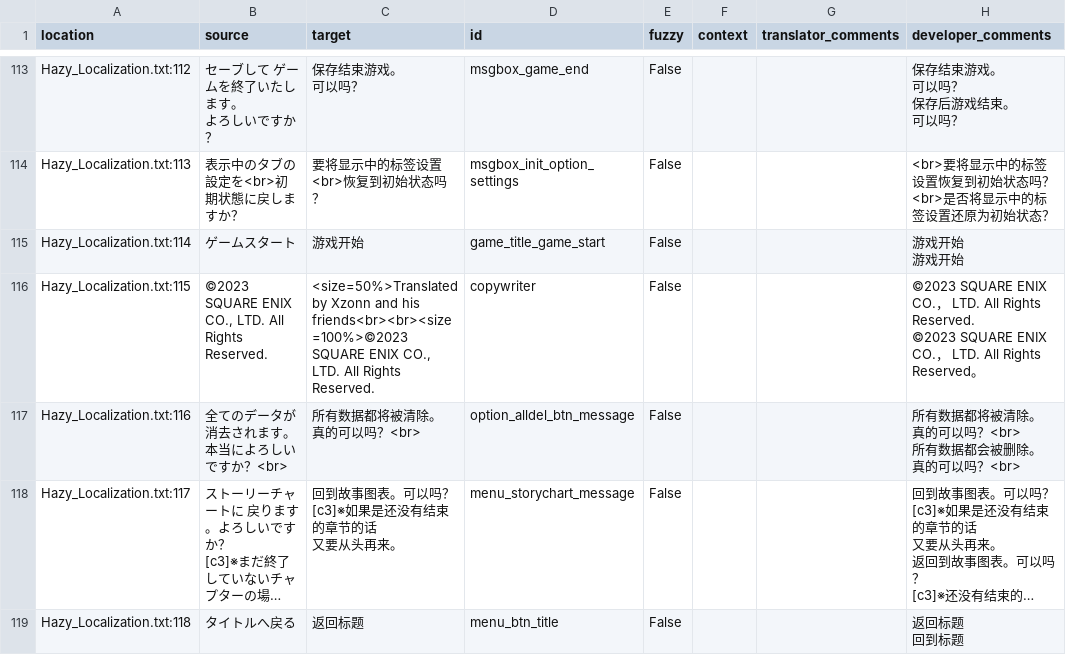
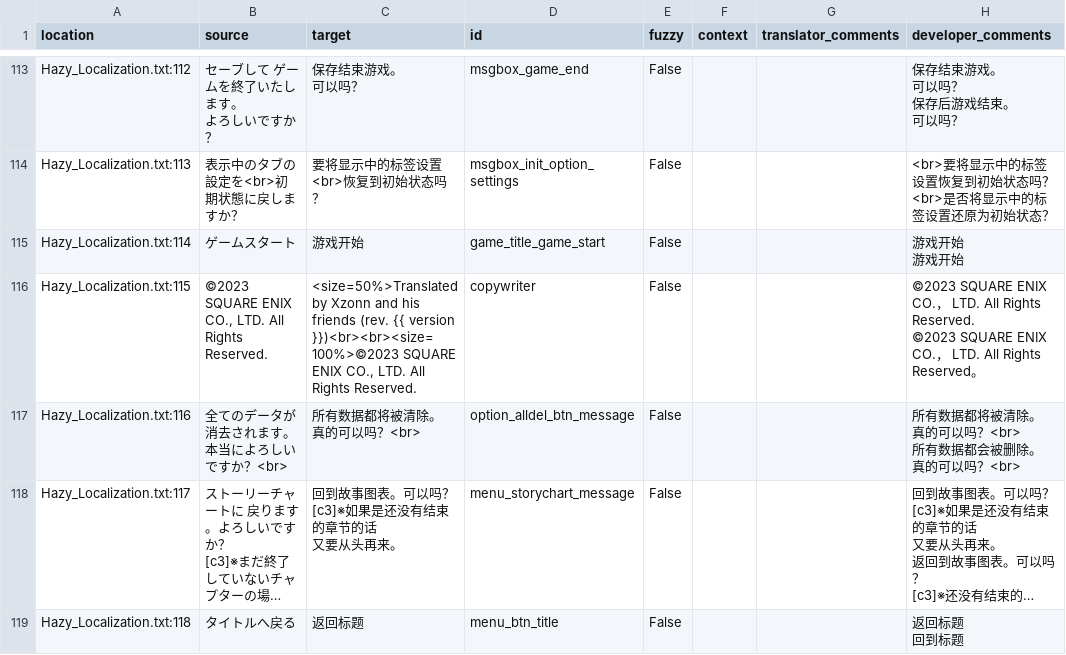
Before and after one commit to Qi-Busiyi-Hanhuazu/ParanormasightChsLocalization, a CSV file: zh_Hans/Hazy_Localization.csv, drawn as a sheet; only a part is shown, gaps mark what is left out; long unchanged cells end in …; the diff names each change by its address in the sheet, - before the commit and + after, or states it on an @@ line.

Commit message:
Add version to title page

```diff
--- a/zh_Hans/Hazy_Localization.csv
+++ b/zh_Hans/Hazy_Localization.csv
-C116 (target): …and his friends<br><br><size=100%>©2023 SQUARE ENIX…
+C116 (target): …and his friends (rev. {{ version }})<br><br><size=100%>©2023 SQUARE ENIX…
```
